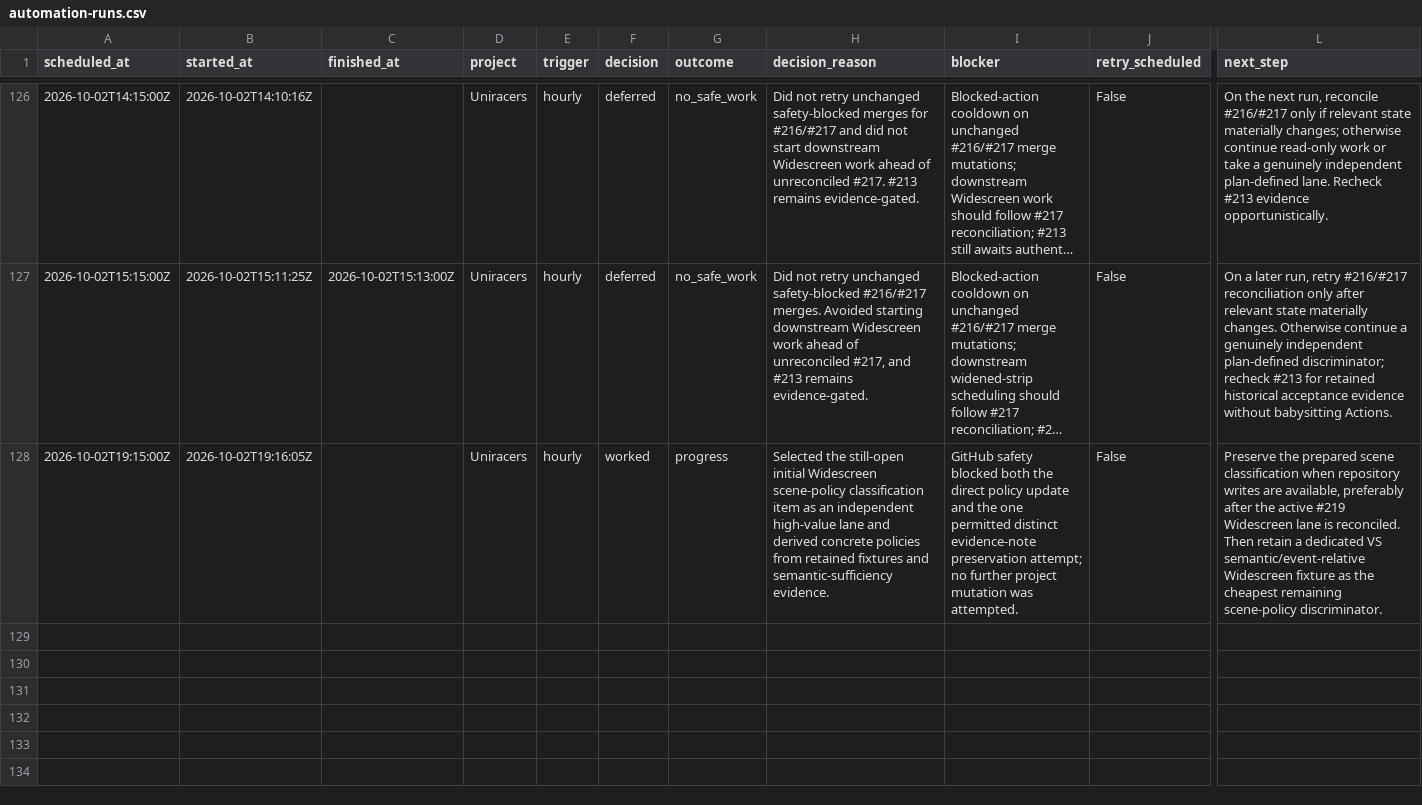
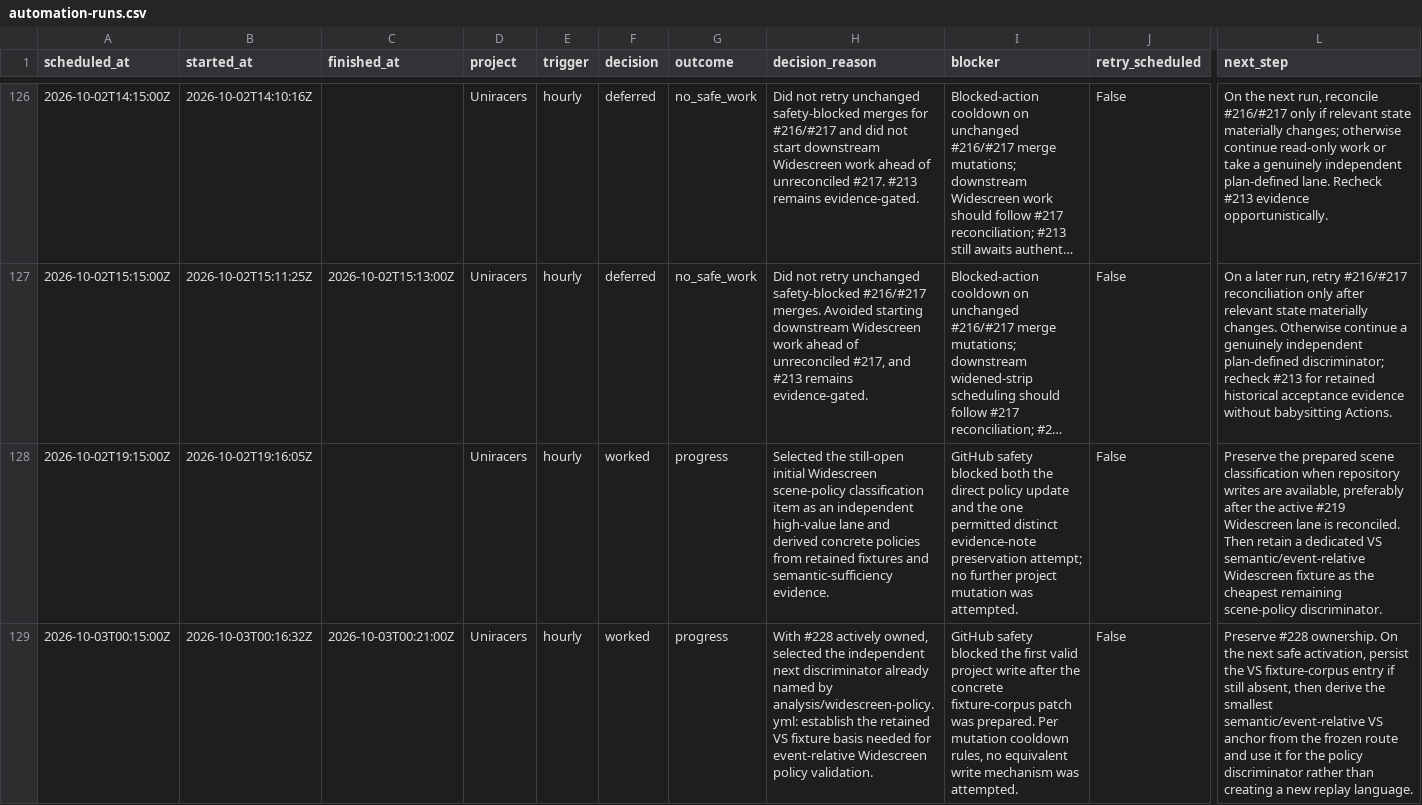
Before and after one commit to GBIDEVELOPMENT/general-purpose, a CSV file: reports/automation-runs.csv, drawn as a sheet; only a part is shown, gaps mark what is left out; long unchanged cells end in …; rows hold the shown columns only; the diff names each change by its address in the sheet, - before the commit and + after, or states it on an @@ line.

```diff
--- a/reports/automation-runs.csv
+++ b/reports/automation-runs.csv
+row 129: 2026-10-03T00:15:00Z | 2026-10-03T00:16:32Z | 2026-10-03T00:21:00Z | Uniracers | hourly | worked | progress | With #228 actively owned, selected the independent next discriminator already named by analysis/widescreen-policy.yml: establish the retained VS fixture basis needed for event-relative Widescreen policy validation. | GitHub safety blocked the first valid project write after the concrete fixture-corpus patch was prepared. Per mutation cooldown rules, no equivalent write mechanism was attempted. | False | Preserve #228 ownership. On the next safe activation, persist the VS fixture-corpus entry if still absent, then derive the smallest semantic/event-relative VS anchor from the frozen route and use it for the policy discriminator rather than creating a new replay language.
```
Also changed, not shown: 1 other file.
